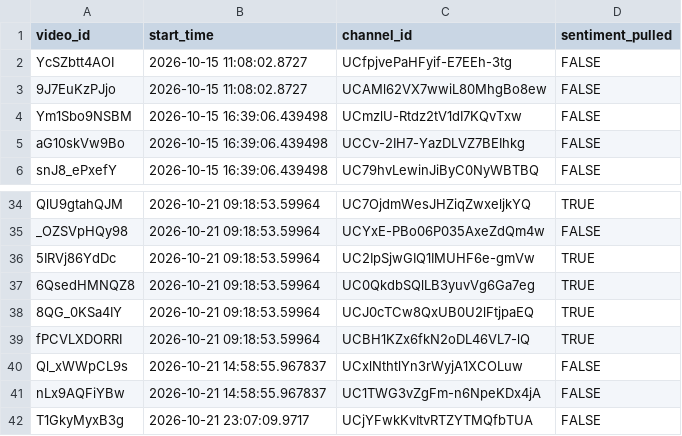
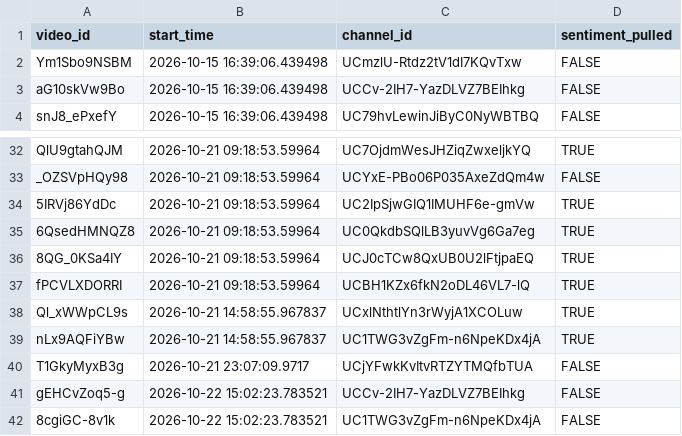
Before and after one commit to efejiroe/influencer-cv, a CSV file: data/active_tracking.csv, drawn as a sheet; only a part is shown, gaps mark what is left out.

```diff
--- a/data/active_tracking.csv
+++ b/data/active_tracking.csv
@@ -1,4 +1,2 @@
 "video_id","start_time","channel_id","sentiment_pulled"
-"YcSZbtt4AOI","2026-10-15 11:08:02.8727","UCfpjvePaHFyif-E7EEh-3tg",FALSE
-"9J7EuKzPJjo","2026-10-15 11:08:02.8727","UCAMl62VX7wwiL80MhgBo8ew",FALSE
 "Ym1Sbo9NSBM","2026-10-15 16:39:06.439498","UCmzlU-Rtdz2tV1dI7KQvTxw",FALSE
@@ -39,4 +37,6 @@
 "fPCVLXDORRI","2026-10-21 09:18:53.59964","UCBH1KZx6fkN2oDL46VL7-lQ",TRUE
-"Ql_xWWpCL9s","2026-10-21 14:58:55.967837","UCxlNthtlYn3rWyjA1XCOLuw",FALSE
-"nLx9AQFiYBw","2026-10-21 14:58:55.967837","UC1TWG3vZgFm-n6NpeKDx4jA",FALSE
+"Ql_xWWpCL9s","2026-10-21 14:58:55.967837","UCxlNthtlYn3rWyjA1XCOLuw",TRUE
+"nLx9AQFiYBw","2026-10-21 14:58:55.967837","UC1TWG3vZgFm-n6NpeKDx4jA",TRUE
 "T1GkyMyxB3g","2026-10-21 23:07:09.9717","UCjYFwkKvItvRTZYTMQfbTUA",FALSE
+"gEHCvZoq5-g","2026-10-22 15:02:23.783521","UCCv-2IH7-YazDLVZ7BEIhkg",FALSE
+"8cgiGC-8v1k","2026-10-22 15:02:23.783521","UC1TWG3vZgFm-n6NpeKDx4jA",FALSE
```
Also changed, not shown: data/channel_video_lookup.csv, 1 other file.
